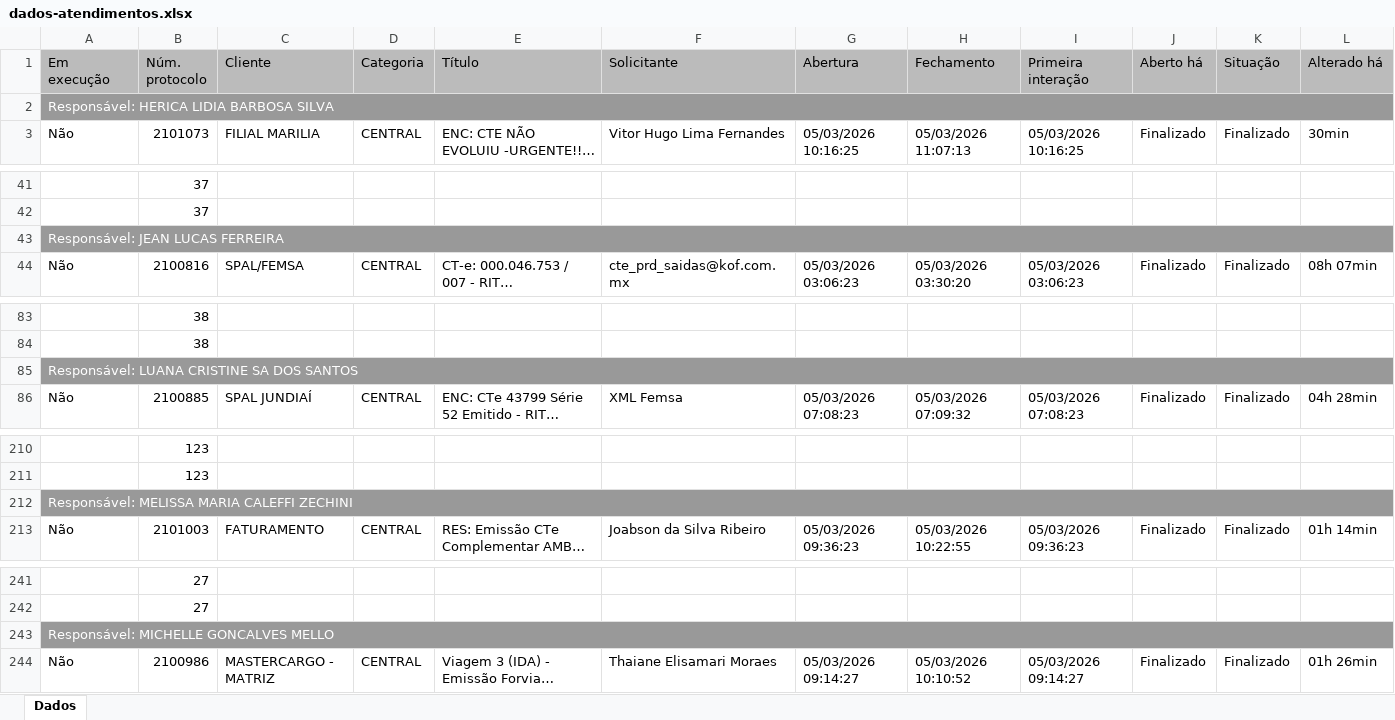
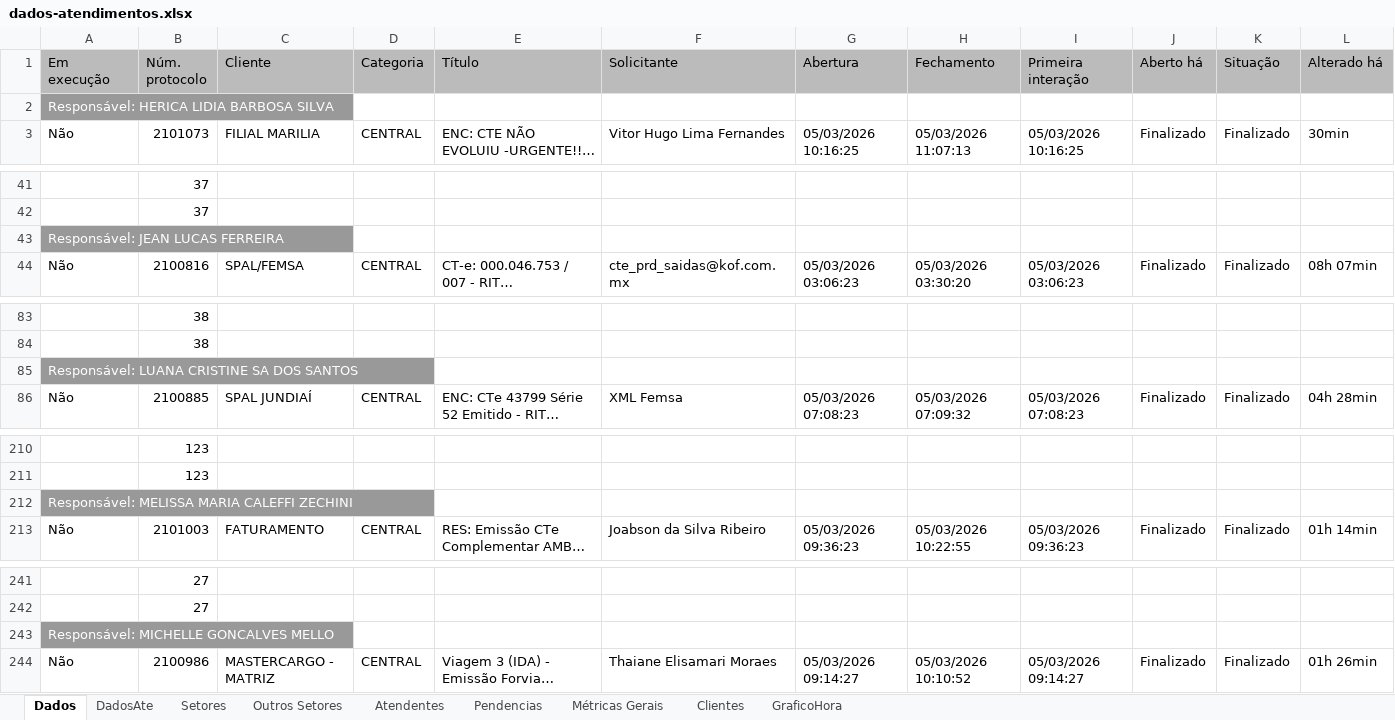
Before and after one commit to GabrielSilvaRit/Excel-painel, an Excel workbook: dados-atendimentos.xlsx, sheet Dados, drawn as a sheet; only a part is shown, gaps mark what is left out; long unchanged cells end in …; values as stored, in another font and other column widths than the file's, no borders; the diff covers the shown part only; the diff names each change by its address in the sheet, - before the commit and + after, or states it on an @@ line.

```diff
--- a/dados-atendimentos.xlsx (sheet Dados)
+++ b/dados-atendimentos.xlsx (sheet Dados)
+sheet tab: DadosAte
+sheet tab: Setores
+sheet tab: Outros Setores
+sheet tab: Atendentes
+sheet tab: Pendencias
+sheet tab: Métricas Gerais
+sheet tab: Clientes
+sheet tab: GraficoHora
-A2:L2 merged
-A43:L43 merged
-A85:L85 merged
-A212:L212 merged
-A243:L243 merged
```
Also changed, not shown: merged cells elsewhere in this sheet.
